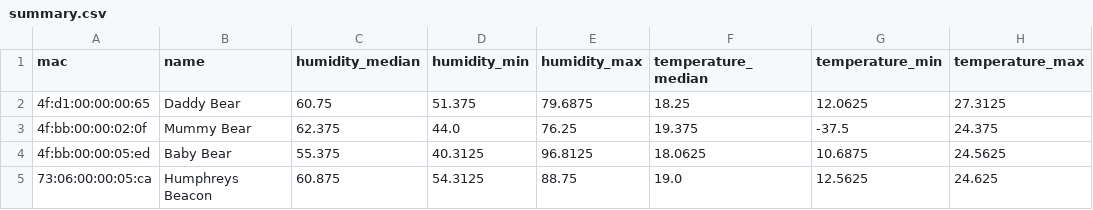
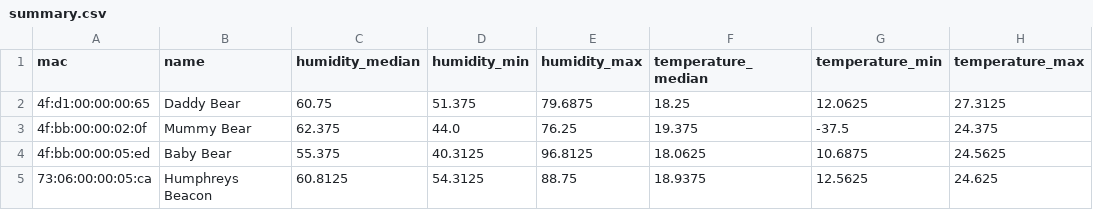
Before and after one commit to HumphreyHCB/HumidorLogger, a CSV file: Plots/summary.csv, drawn as a sheet.

```diff
--- a/Plots/summary.csv
+++ b/Plots/summary.csv
@@ -4,2 +4,2 @@ mac,name,humidity_median,humidity_min,humidity_max,temperature_median,temperatur
 4f:bb:00:00:05:ed,Baby Bear,55.375,40.3125,96.8125,18.0625,10.6875,24.5625
-73:06:00:00:05:ca,Humphreys Beacon,60.875,54.3125,88.75,19.0,12.5625,24.625
+73:06:00:00:05:ca,Humphreys Beacon,60.8125,54.3125,88.75,18.9375,12.5625,24.625
```
Also changed, not shown: Data/Daddy Bear.csv, Data/Mummy Bear.csv, 4 other files.
